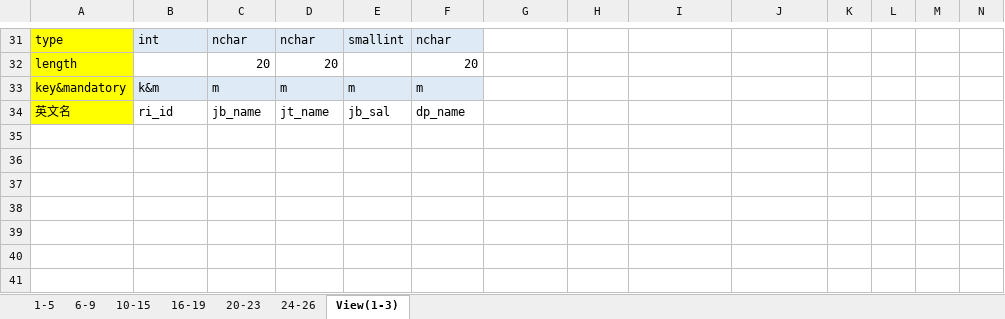
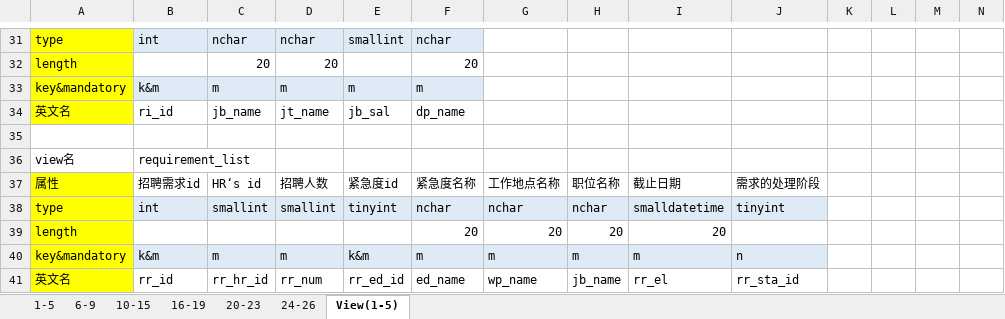
Before and after one commit to sdtsztom/Talent-recommendation-system, an Excel workbook: table_details/table_details_all.xlsx, sheet View(1-5), drawn as a sheet; only a part is shown, gaps mark what is left out; values as stored, in another font and other column widths than the file's, no borders; rows hold the shown columns only; the diff names each change by its address in the sheet, - before the commit and + after, or states it on an @@ line.

Commit message:
Add a view `requirement_list`&fix a bug in table_details_all
- addd a view `requirement_list` for page Quire_Recruit_HR
- fix the bug that rr_sta_id doesn't exist in table_details_all,the
column had been added to the table in earlier commit

```diff
--- a/table_details/table_details_all.xlsx (sheet View(1-5))
+++ b/table_details/table_details_all.xlsx (sheet View(1-5))
-sheet tab: View(1-3)
+sheet tab: View(1-5)
+row 35: (empty)
+row 36: view名 | requirement_list
+row 37: 属性 | 招聘需求id | HR‘s id | 招聘人数 | 紧急度id | 紧急度名称 | 工作地点名称 | 职位名称 | 截止日期 | 需求的处理阶段
+row 38: type | int | smallint | smallint | tinyint | nchar | nchar | nchar | smalldatetime | tinyint
+row 39: length |  |  |  |  | 20 | 20 | 20 | 20
+row 40: key&mandatory | k&m | m | m | k&m | m | m | m | m | n
+row 41: 英文名 | rr_id | rr_hr_id | rr_num | rr_ed_id | ed_name | wp_name | jb_name | rr_el | rr_sta_id
```
Also changed, not shown: sheet 1-5, 2 other files.
